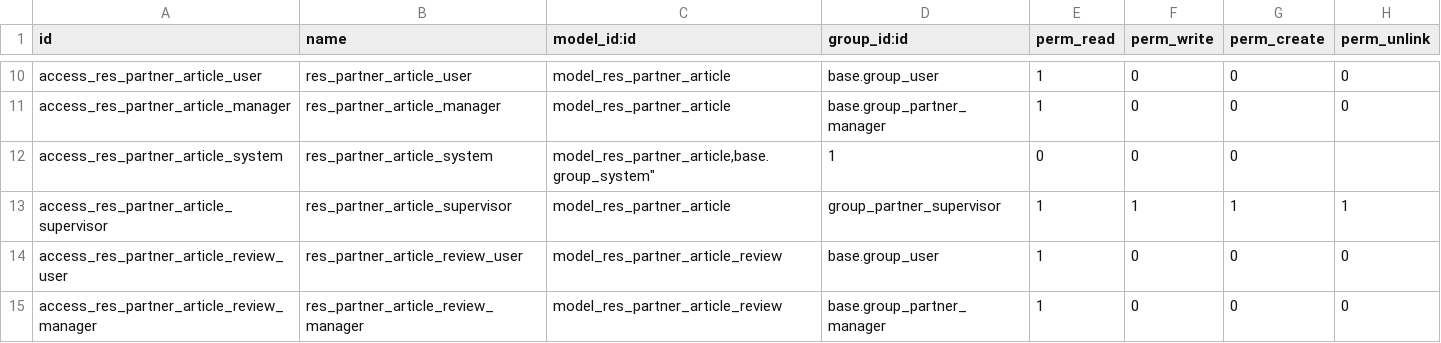
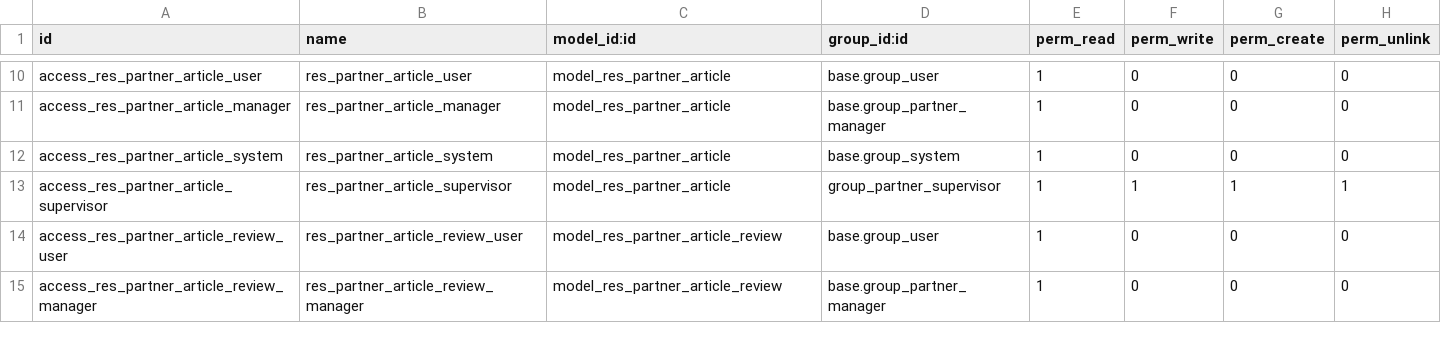
Before and after one commit to mga-odoo/odoo-extra, a CSV file: cci_partner/security/ir.model.access.csv, drawn as a sheet; only a part is shown, gaps mark what is left out.

Commit message:
*bugfixed single quote error in csv file

```diff
--- a/cci_partner/security/ir.model.access.csv
+++ b/cci_partner/security/ir.model.access.csv
@@ -11,3 +11,3 @@
 "access_res_partner_article_manager","res_partner_article_manager","model_res_partner_article","base.group_partner_manager",1,0,0,0
-"access_res_partner_article_system","res_partner_article_system","model_res_partner_article,"base.group_system",1,0,0,0
+"access_res_partner_article_system","res_partner_article_system","model_res_partner_article","base.group_system",1,0,0,0
 "access_res_partner_article_supervisor","res_partner_article_supervisor","model_res_partner_article","group_partner_supervisor",1,1,1,1
```
